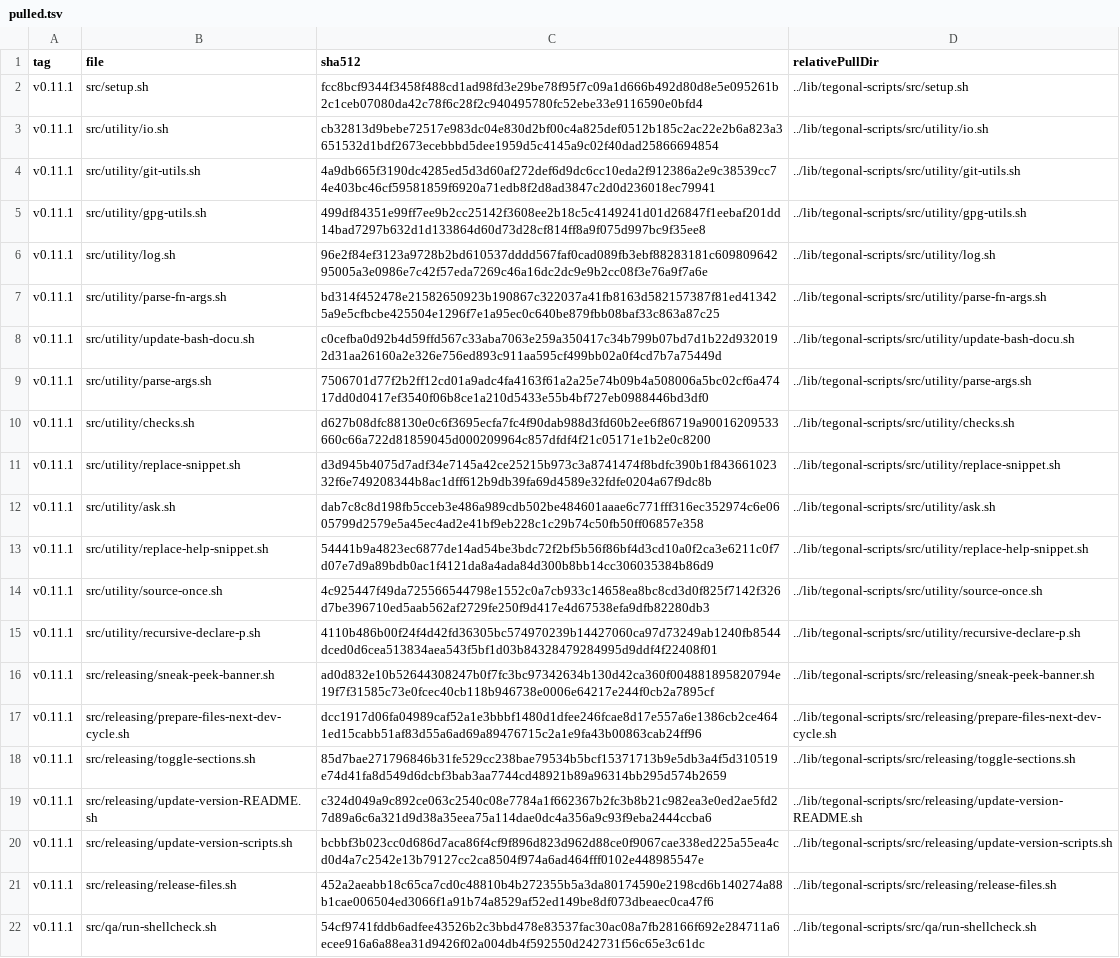
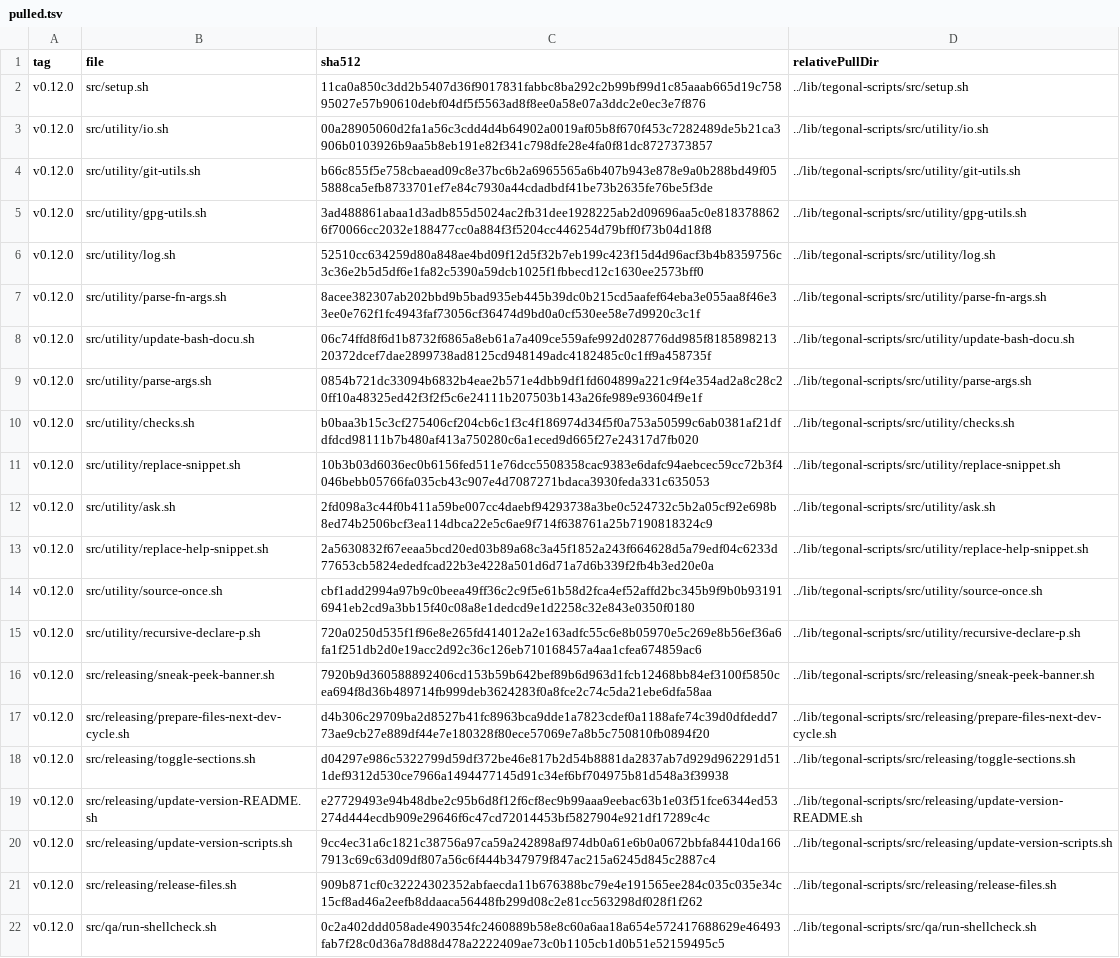
Before and after one commit to tegonal/gt, a TSV file: .gget/remotes/tegonal-scripts/pulled.tsv, drawn as a sheet; the diff names each change by its address in the sheet, - before the commit and + after, or states it on an @@ line.

Commit message:
update tegonal scripts to v0.12.0

```diff
--- a/.gget/remotes/tegonal-scripts/pulled.tsv
+++ b/.gget/remotes/tegonal-scripts/pulled.tsv
-A2:A22 (tag): v0.11.1
+A2:A22 (tag): v0.12.0
-C2 (sha512): fcc8bcf9344f3458f488cd1ad98fd3e29be78f95f7c09a1d666b492d80d8e5e095261b2c1ceb07080da42c78f6c28f2c940495780fc52ebe33e9116590e0bfd4
+C2 (sha512): 11ca0a850c3dd2b5407d36f9017831fabbc8ba292c2b99bf99d1c85aaab665d19c75895027e57b90610debf04df5f5563ad8f8ee0a58e07a3ddc2e0ec3e7f876
-C3 (sha512): cb32813d9bebe72517e983dc04e830d2bf00c4a825def0512b185c2ac22e2b6a823a3651532d1bdf2673ecebbbd5dee1959d5c4145a9c02f40dad25866694854
+C3 (sha512): 00a28905060d2fa1a56c3cdd4d4b64902a0019af05b8f670f453c7282489de5b21ca3906b0103926b9aa5b8eb191e82f341c798dfe28e4fa0f81dc8727373857
-C4 (sha512): 4a9db665f3190dc4285ed5d3d60af272def6d9dc6cc10eda2f912386a2e9c38539cc74e403bc46cf59581859f6920a71edb8f2d8ad3847c2d0d236018ec79941
+C4 (sha512): b66c855f5e758cbaead09c8e37bc6b2a6965565a6b407b943e878e9a0b288bd49f055888ca5efb8733701ef7e84c7930a44cdadbdf41be73b2635fe76be5f3de
-C5 (sha512): 499df84351e99ff7ee9b2cc25142f3608ee2b18c5c4149241d01d26847f1eebaf201dd14bad7297b632d1d133864d60d73d28cf814ff8a9f075d997bc9f35ee8
+C5 (sha512): 3ad488861abaa1d3adb855d5024ac2fb31dee1928225ab2d09696aa5c0e8183788626f70066cc2032e188477cc0a884f3f5204cc446254d79bff0f73b04d18f8
-C6 (sha512): 96e2f84ef3123a9728b2bd610537dddd567faf0cad089fb3ebf88283181c60980964295005a3e0986e7c42f57eda7269c46a16dc2dc9e9b2cc08f3e76a9f7a6e
+C6 (sha512): 52510cc634259d80a848ae4bd09f12d5f32b7eb199c423f15d4d96acf3b4b8359756c3c36e2b5d5df6e1fa82c5390a59dcb1025f1fbbecd12c1630ee2573bff0
-C7 (sha512): bd314f452478e21582650923b190867c322037a41fb8163d582157387f81ed413425a9e5cfbcbe425504e1296f7e1a95ec0c640be879fbb08baf33c863a87c25
+C7 (sha512): 8acee382307ab202bbd9b5bad935eb445b39dc0b215cd5aafef64eba3e055aa8f46e33ee0e762f1fc4943faf73056cf36474d9bd0a0cf530ee58e7d9920c3c1f
-C8 (sha512): c0cefba0d92b4d59ffd567c33aba7063e259a350417c34b799b07bd7d1b22d9320192d31aa26160a2e326e756ed893c911aa595cf499bb02a0f4cd7b7a75449d
+C8 (sha512): 06c74ffd8f6d1b8732f6865a8eb61a7a409ce559afe992d028776dd985f818589821320372dcef7dae2899738ad8125cd948149adc4182485c0c1ff9a458735f
-C9 (sha512): 7506701d77f2b2ff12cd01a9adc4fa4163f61a2a25e74b09b4a508006a5bc02cf6a47417dd0d0417ef3540f06b8ce1a210d5433e55b4bf727eb0988446bd3df0
+C9 (sha512): 0854b721dc33094b6832b4eae2b571e4dbb9df1fd604899a221c9f4e354ad2a8c28c20ff10a48325ed42f3f2f5c6e24111b207503b143a26fe989e93604f9e1f
-C10 (sha512): d627b08dfc88130e0c6f3695ecfa7fc4f90dab988d3fd60b2ee6f86719a90016209533660c66a722d81859045d000209964c857dfdf4f21c05171e1b2e0c8200
+C10 (sha512): b0baa3b15c3cf275406cf204cb6c1f3c4f186974d34f5f0a753a50599c6ab0381af21dfdfdcd98111b7b480af413a750280c6a1eced9d665f27e24317d7fb020
-C11 (sha512): d3d945b4075d7adf34e7145a42ce25215b973c3a8741474f8bdfc390b1f84366102332f6e749208344b8ac1dff612b9db39fa69d4589e32fdfe0204a67f9dc8b
+C11 (sha512): 10b3b03d6036ec0b6156fed511e76dcc5508358cac9383e6dafc94aebcec59cc72b3f4046bebb05766fa035cb43c907e4d7087271bdaca3930feda331c635053
-C12 (sha512): dab7c8c8d198fb5cceb3e486a989cdb502be484601aaae6c771fff316ec352974c6e0605799d2579e5a45ec4ad2e41bf9eb228c1c29b74c50fb50ff06857e358
+C12 (sha512): 2fd098a3c44f0b411a59be007cc4daebf94293738a3be0c524732c5b2a05cf92e698b8ed74b2506bcf3ea114dbca22e5c6ae9f714f638761a25b7190818324c9
-C13 (sha512): 54441b9a4823ec6877de14ad54be3bdc72f2bf5b56f86bf4d3cd10a0f2ca3e6211c0f7d07e7d9a89bdb0ac1f4121da8a4ada84d300b8bb14cc306035384b86d9
+C13 (sha512): 2a5630832f67eeaa5bcd20ed03b89a68c3a45f1852a243f664628d5a79edf04c6233d77653cb5824ededfcad22b3e4228a501d6d71a7d6b339f2fb4b3ed20e0a
-C14 (sha512): 4c925447f49da725566544798e1552c0a7cb933c14658ea8bc8cd3d0f825f7142f326d7be396710ed5aab562af2729fe250f9d417e4d67538efa9dfb82280db3
+C14 (sha512): cbf1add2994a97b9c0beea49ff36c2c9f5e61b58d2fca4ef52affd2bc345b9f9b0b931916941eb2cd9a3bb15f40c08a8e1dedcd9e1d2258c32e843e0350f0180
-C15 (sha512): 4110b486b00f24f4d42fd36305bc574970239b14427060ca97d73249ab1240fb8544dced0d6cea513834aea543f5bf1d03b84328479284995d9ddf4f22408f01
+C15 (sha512): 720a0250d535f1f96e8e265fd414012a2e163adfc55c6e8b05970e5c269e8b56ef36a6fa1f251db2d0e19acc2d92c36c126eb710168457a4aa1cfea674859ac6
-C16 (sha512): ad0d832e10b52644308247b0f7fc3bc97342634b130d42ca360f004881895820794e19f7f31585c73e0fcec40cb118b946738e0006e64217e244f0cb2a7895cf
+C16 (sha512): 7920b9d360588892406cd153b59b642bef89b6d963d1fcb12468bb84ef3100f5850cea694f8d36b489714fb999deb3624283f0a8fce2c74c5da21ebe6dfa58aa
-C17 (sha512): dcc1917d06fa04989caf52a1e3bbbf1480d1dfee246fcae8d17e557a6e1386cb2ce4641ed15cabb51af83d55a6ad69a89476715c2a1e9fa43b00863cab24ff96
+C17 (sha512): d4b306c29709ba2d8527b41fc8963bca9dde1a7823cdef0a1188afe74c39d0dfdedd773ae9cb27e889df44e7e180328f80ece57069e7a8b5c750810fb0894f20
-C18 (sha512): 85d7bae271796846b31fe529cc238bae79534b5bcf15371713b9e5db3a4f5d310519e74d41fa8d549d6dcbf3bab3aa7744cd48921b89a96314bb295d574b2659
+C18 (sha512): d04297e986c5322799d59df372be46e817b2d54b8881da2837ab7d929d962291d511def9312d530ce7966a1494477145d91c34ef6bf704975b81d548a3f39938
-C19 (sha512): c324d049a9c892ce063c2540c08e7784a1f662367b2fc3b8b21c982ea3e0ed2ae5fd27d89a6c6a321d9d38a35eea75a114dae0dc4a356a9c93f9eba2444ccba6
+C19 (sha512): e27729493e94b48dbe2c95b6d8f12f6cf8ec9b99aaa9eebac63b1e03f51fce6344ed53274d444ecdb909e29646f6c47cd72014453bf5827904e921df17289c4c
-C20 (sha512): bcbbf3b023cc0d686d7aca86f4cf9f896d823d962d88ce0f9067cae338ed225a55ea4cd0d4a7c2542e13b79127cc2ca8504f974a6ad464fff0102e448985547e
+C20 (sha512): 9cc4ec31a6c1821c38756a97ca59a242898af974db0a61e6b0a0672bbfa84410da1667913c69c63d09df807a56c6f444b347979f847ac215a6245d845c2887c4
-C21 (sha512): 452a2aeabb18c65ca7cd0c48810b4b272355b5a3da80174590e2198cd6b140274a88b1cae006504ed3066f1a91b74a8529af52ed149be8df073dbeaec0ca47f6
+C21 (sha512): 909b871cf0c32224302352abfaecda11b676388bc79e4e191565ee284c035c035e34c15cf8ad46a2eefb8ddaaca56448fb299d08c2e81cc563298df028f1f262
-C22 (sha512): 54cf9741fddb6adfee43526b2c3bbd478e83537fac30ac08a7fb28166f692e284711a6ecee916a6a88ea31d9426f02a004db4f592550d242731f56c65e3c61dc
+C22 (sha512): 0c2a402ddd058ade490354fc2460889b58e8c60a6aa18a654e572417688629e46493fab7f28c0d36a78d88d478a2222409ae73c0b1105cb1d0b51e52159495c5
```
Also changed, not shown: 21 other files.
